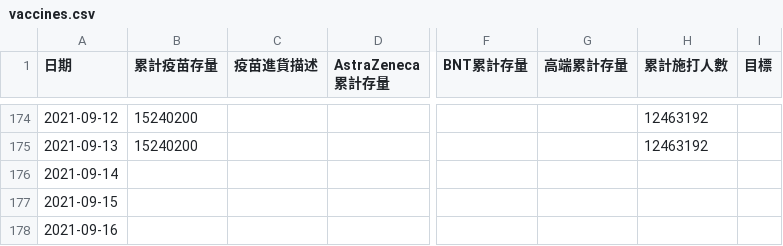
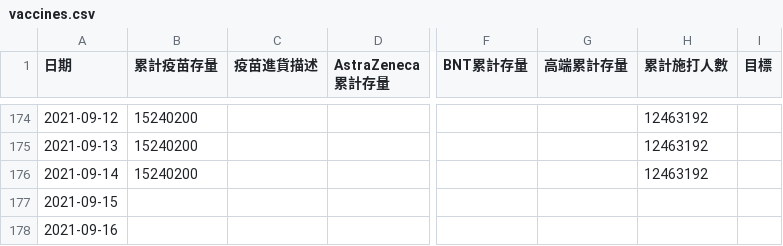
Before and after one commit to readr-media/readr-data, a CSV file: covid-19/vaccines.csv, drawn as a sheet; only a part is shown, gaps mark what is left out; the diff names each change by its address in the sheet, - before the commit and + after, or states it on an @@ line.

Commit message:
auto updated by bot

```diff
--- a/covid-19/vaccines.csv
+++ b/covid-19/vaccines.csv
-B176 (累計疫苗存量): (empty)
+B176 (累計疫苗存量): 15240200
-H176 (累計施打人數): (empty)
+H176 (累計施打人數): 12463192
```
